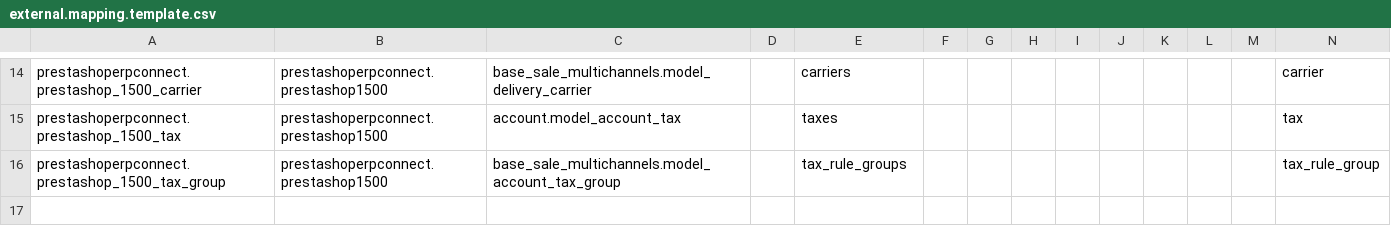
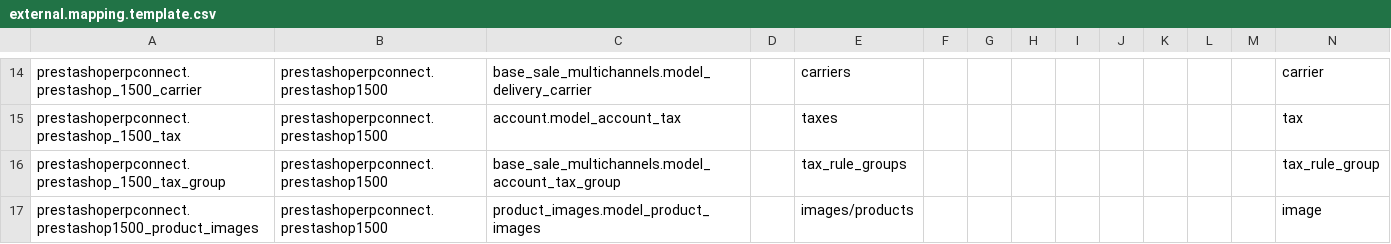
Before and after one commit to nilshamerlinck/connector-prestashop, a CSV file: prestashoperpconnect/settings/1.5.0.0/external.mapping.template.csv, drawn as a sheet; only a part is shown, gaps mark what is left out.

Commit message:
Starting to add support for product images

```diff
--- a/prestashoperpconnect/settings/1.5.0.0/external.mapping.template.csv
+++ b/prestashoperpconnect/settings/1.5.0.0/external.mapping.template.csv
@@ -16 +16,2 @@ prestashoperpconnect.prestashop_1500_tax,prestashoperpconnect.prestashop1500,acc
 prestashoperpconnect.prestashop_1500_tax_group,prestashoperpconnect.prestashop1500,base_sale_multichannels.model_account_tax_group,,tax_rule_groups,,,,,,,,,tax_rule_group
+prestashoperpconnect.prestashop1500_product_images,prestashoperpconnect.prestashop1500,product_images.model_product_images,,images/products,,,,,,,,,image
```
Also changed, not shown: 5 other files.
